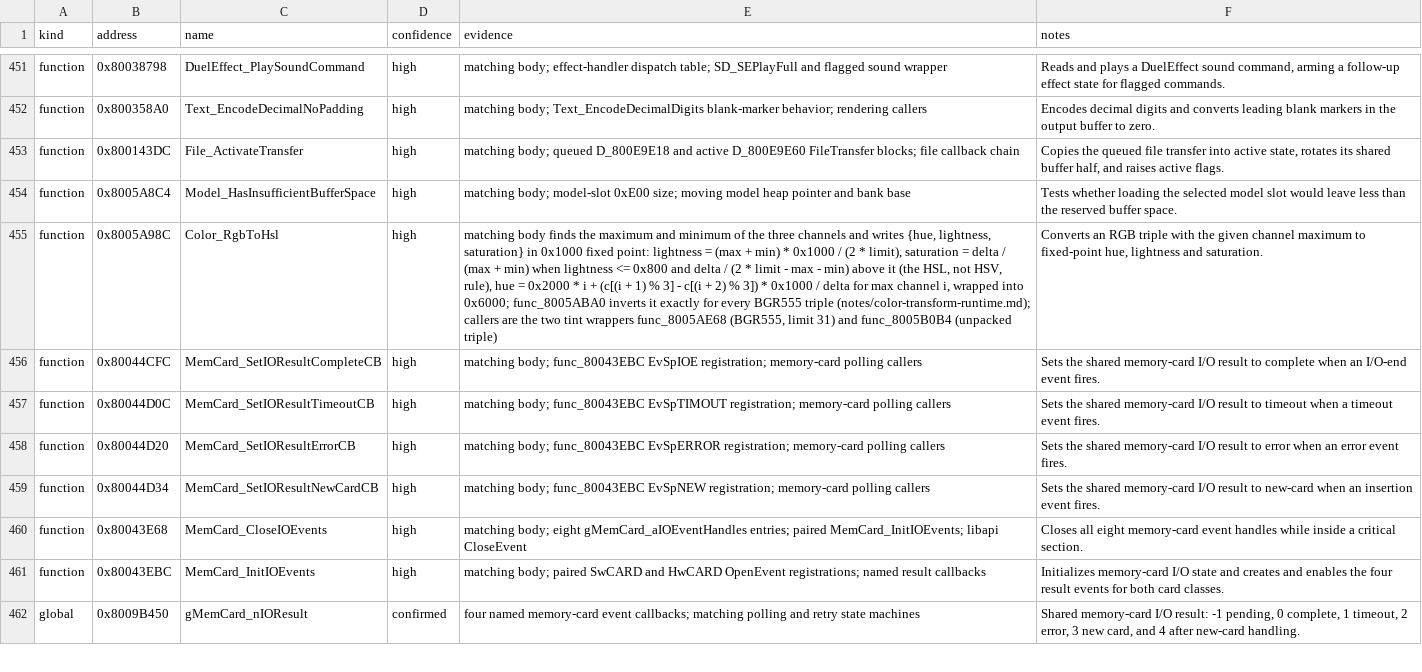
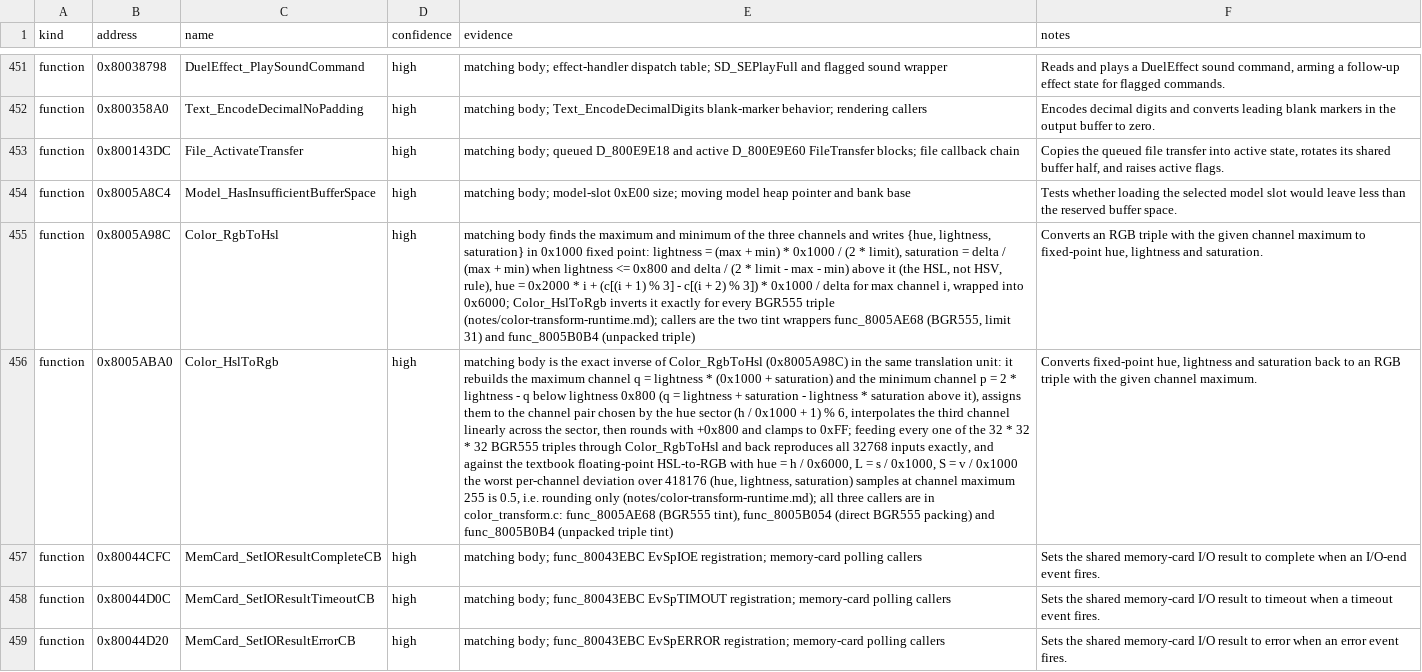
Before and after one commit to Unchiga/DecompRecomp, a CSV file: notes/semantic-symbol-map.csv, drawn as a sheet; only a part is shown, gaps mark what is left out; the shorter side is filled out with more unchanged rows; the diff names each change by its address in the sheet, - before the commit and + after, or states it on an @@ line.

```diff
--- a/notes/semantic-symbol-map.csv
+++ b/notes/semantic-symbol-map.csv
-E455 (evidence): …into 0x6000; func_8005ABA0 inverts it…
+E455 (evidence): …into 0x6000; Color_HslToRgb inverts it…
+row 456: function | 0x8005ABA0 | Color_HslToRgb | high | matching body is the exact inverse of Color_RgbToHsl (0x8005A98C) in the same translation unit: it rebuilds the maximum channel q = lightness * (0x1000 + saturation) and the minimum channel p = 2 * lightness - q below lightness 0x800 (q = lightness + saturation - lightness * saturation above it), assigns them to the channel pair chosen by the hue sector (h / 0x1000 + 1) % 6, interpolates the third channel linearly across the sector, then rounds with +0x800 and clamps to 0xFF; feeding every one of the 32 * 32 * 32 BGR555 triples through Color_RgbToHsl and back reproduces all 32768 inputs exactly, and against the textbook floating-point HSL-to-RGB with hue = h / 0x6000, L = s / 0x1000, S = v / 0x1000 the worst per-channel deviation over 418176 (hue, lightness, saturation) samples at channel maximum 255 is 0.5, i.e. rounding only (notes/color-transform-runtime.md); all three callers are in color_transform.c: func_8005AE68 (BGR555 tint), func_8005B054 (direct BGR555 packing) and func_8005B0B4 (unpacked triple tint) | Converts fixed-point hue, lightness and saturation back to an RGB triple with the given channel maximum.
```
Also changed, not shown: config/slus_01411/functions.csv, 5 other files.
